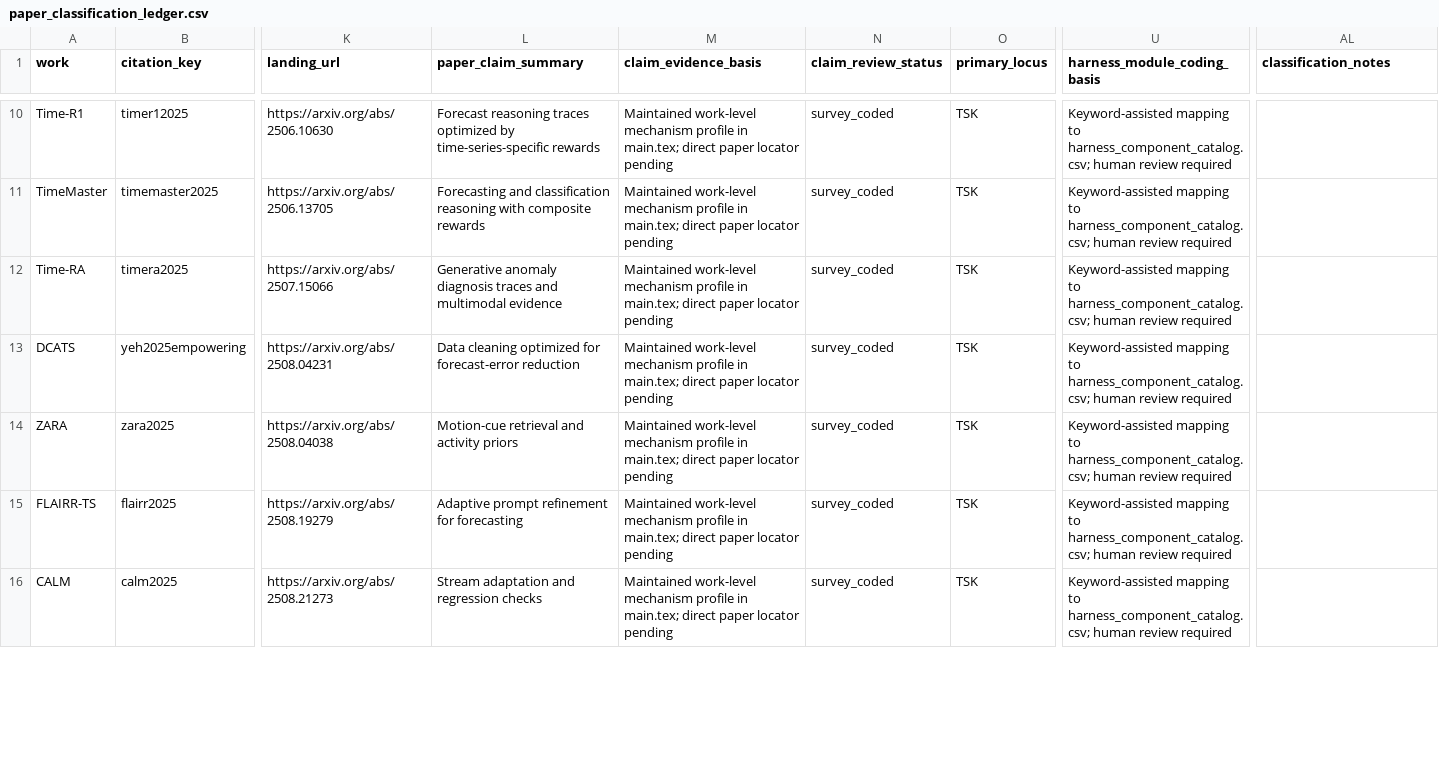
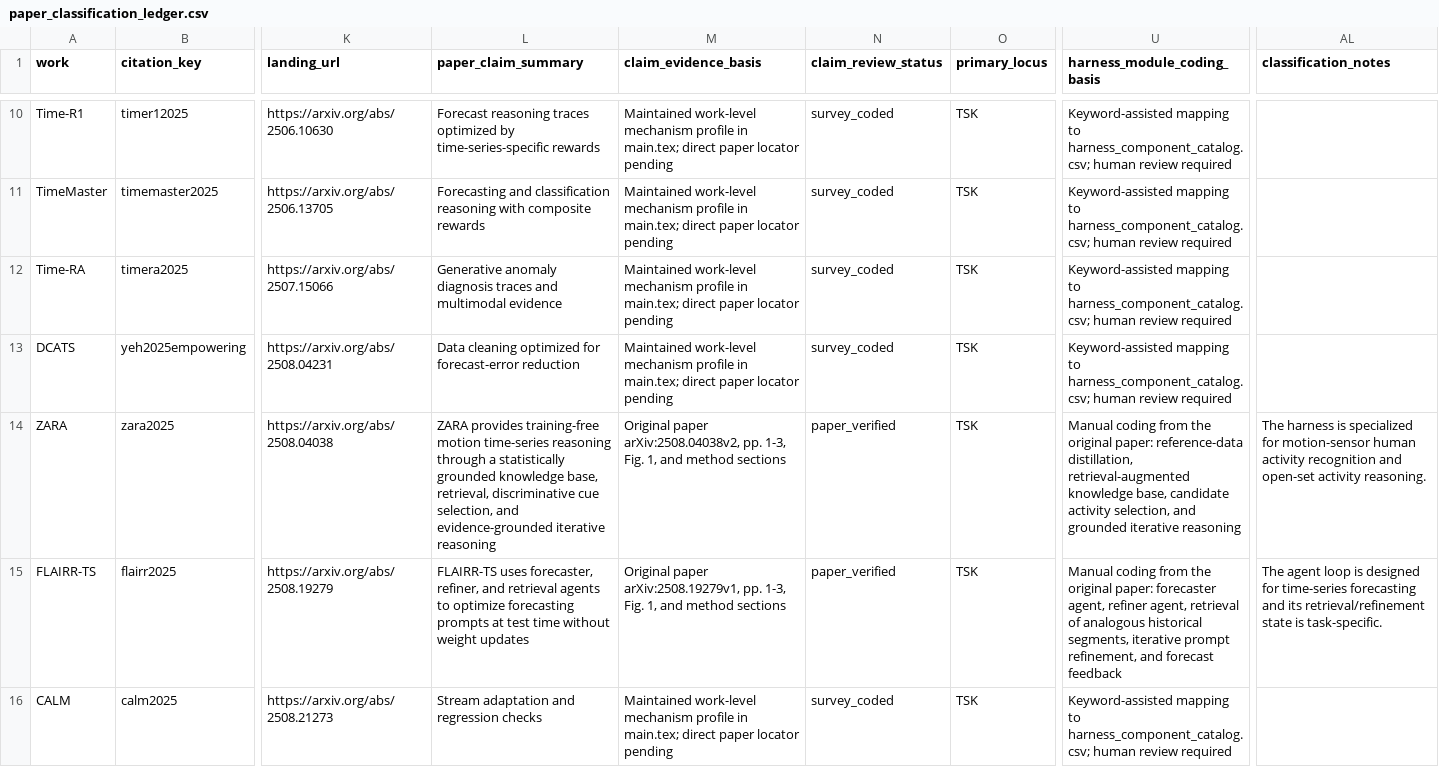
Before and after one commit to Minions-Land/Time-Series-Agents-Survey, a CSV file: paper_classification_ledger.csv, drawn as a sheet; only a part is shown, gaps mark what is left out; the diff covers the shown part only; the diff names each change by its address in the sheet, - before the commit and + after, or states it on an @@ line.

Commit message:
Verify four agent harness papers

```diff
--- a/paper_classification_ledger.csv
+++ b/paper_classification_ledger.csv
-L14 (paper_claim_summary): Motion-cue retrieval and activity priors
+L14 (paper_claim_summary): ZARA provides training-free motion time-series reasoning through a statistically grounded knowledge base, retrieval, discriminative cue selection, and evidence-grounded iterative reasoning
-M14 (claim_evidence_basis): Maintained work-level mechanism profile in main.tex; direct paper locator pending
+M14 (claim_evidence_basis): Original paper arXiv:2508.04038v2, pp. 1-3, Fig. 1, and method sections
-N14:N15 (claim_review_status): survey_coded
+N14:N15 (claim_review_status): paper_verified
-U14 (harness_module_coding_basis): Keyword-assisted mapping to harness_component_catalog.csv; human review required
+U14 (harness_module_coding_basis): Manual coding from the original paper: reference-data distillation, retrieval-augmented knowledge base, candidate activity selection, and grounded iterative reasoning
-AL14 (classification_notes): (empty)
+AL14 (classification_notes): The harness is specialized for motion-sensor human activity recognition and open-set activity reasoning.
-L15 (paper_claim_summary): Adaptive prompt refinement for forecasting
+L15 (paper_claim_summary): FLAIRR-TS uses forecaster, refiner, and retrieval agents to optimize forecasting prompts at test time without weight updates
-M15 (claim_evidence_basis): Maintained work-level mechanism profile in main.tex; direct paper locator pending
+M15 (claim_evidence_basis): Original paper arXiv:2508.19279v1, pp. 1-3, Fig. 1, and method sections
-U15 (harness_module_coding_basis): Keyword-assisted mapping to harness_component_catalog.csv; human review required
+U15 (harness_module_coding_basis): Manual coding from the original paper: forecaster agent, refiner agent, retrieval of analogous historical segments, iterative prompt refinement, and forecast feedback
-AL15 (classification_notes): (empty)
+AL15 (classification_notes): The agent loop is designed for time-series forecasting and its retrieval/refinement state is task-specific.
```
Also changed, not shown: 10 edited cells elsewhere in this file, 1 other file.
